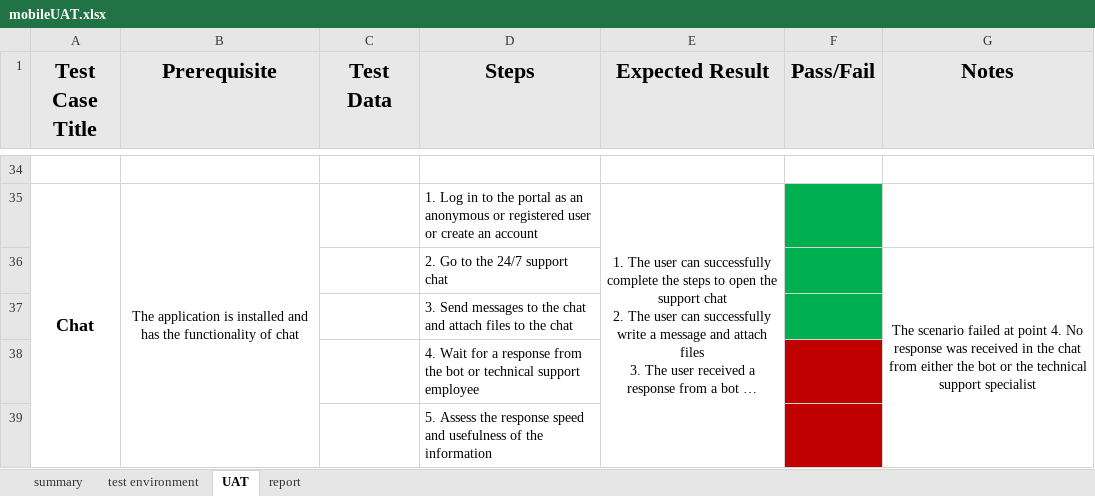
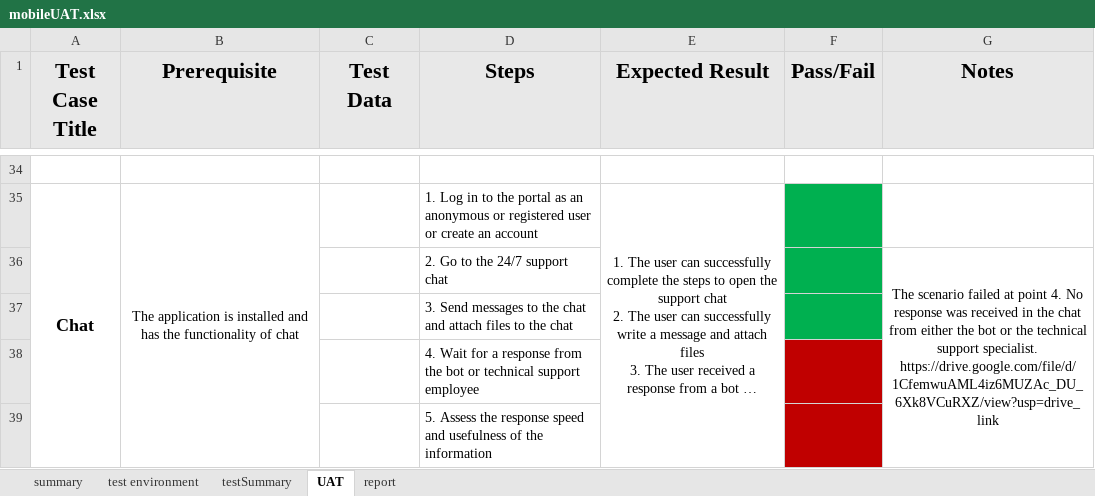
Before and after one commit to MrFigli/QA-Manual-Intership, an Excel workbook: Mobile/Mobile_UAT/mobileUAT.xlsx, sheet UAT, drawn as a sheet; only a part is shown, gaps mark what is left out; long unchanged cells end in …; values as stored, in another font and other column widths than the file's, no borders; the diff covers the shown part only; the diff names each change by its address in the sheet, - before the commit and + after, or states it on an @@ line.

```diff
--- a/Mobile/Mobile_UAT/mobileUAT.xlsx (sheet UAT)
+++ b/Mobile/Mobile_UAT/mobileUAT.xlsx (sheet UAT)
+sheet tab: testSummary
-G36 (Notes): …technical support specialist
+G36 (Notes): …technical support specialist. https://drive.google.com/file/d/1CfemwuAML4iz6MUZAc_DU_6Xk8VCuRXZ/view?usp=drive_link
```
Also changed, not shown: 5 edited cells elsewhere in this sheet.
